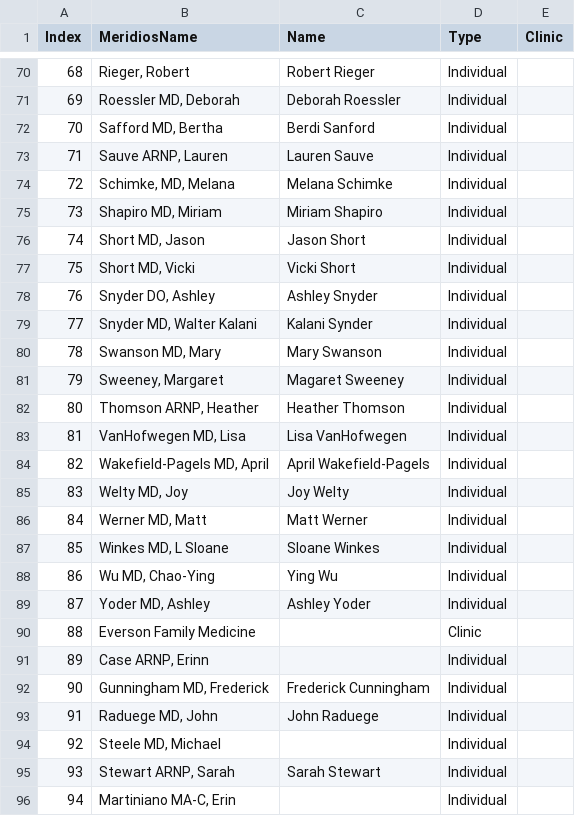
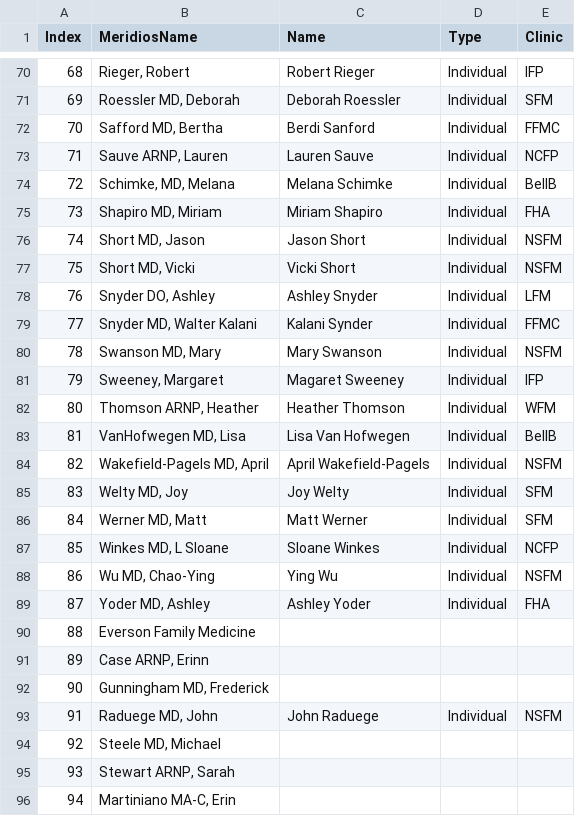
Before and after one commit to crystelsherlock/quality-data, a CSV file: files/names.csv, drawn as a sheet; only a part is shown, gaps mark what is left out; the diff covers the shown part only.

```diff
--- a/files/names.csv
+++ b/files/names.csv
@@ -70,27 +70,27 @@ Index,MeridiosName,Name,Type,Clinic
-68,"Rieger, Robert",Robert Rieger,Individual,
-69,"Roessler MD, Deborah",Deborah Roessler,Individual,
-70,"Safford MD, Bertha",Berdi Sanford,Individual,
-71,"Sauve ARNP, Lauren",Lauren Sauve,Individual,
-72,"Schimke, MD, Melana",Melana Schimke,Individual,
-73,"Shapiro MD, Miriam",Miriam Shapiro,Individual,
-74,"Short MD, Jason",Jason Short,Individual,
-75,"Short MD, Vicki",Vicki Short,Individual,
-76,"Snyder DO, Ashley",Ashley Snyder,Individual,
-77,"Snyder MD, Walter Kalani",Kalani Synder,Individual,
-78,"Swanson MD, Mary",Mary Swanson,Individual,
-79,"Sweeney, Margaret",Magaret Sweeney,Individual,
-80,"Thomson ARNP, Heather",Heather Thomson,Individual,
-81,"VanHofwegen MD, Lisa",Lisa VanHofwegen,Individual,
-82,"Wakefield-Pagels MD, April",April Wakefield-Pagels,Individual,
-83,"Welty MD, Joy",Joy Welty,Individual,
-84,"Werner MD, Matt",Matt Werner,Individual,
-85,"Winkes MD, L Sloane",Sloane Winkes,Individual,
-86,"Wu MD, Chao-Ying",Ying Wu,Individual,
-87,"Yoder MD, Ashley",Ashley Yoder,Individual,
-88,Everson Family Medicine,,Clinic,
-89,"Case ARNP, Erinn",,Individual,
-90,"Gunningham MD, Frederick",Frederick Cunningham,Individual,
-91,"Raduege MD, John",John Raduege,Individual,
-92,"Steele MD, Michael",,Individual,
-93,"Stewart ARNP, Sarah",Sarah Stewart,Individual,
-94,"Martiniano MA-C, Erin",,Individual,
+68,"Rieger, Robert",Robert Rieger,Individual,IFP
+69,"Roessler MD, Deborah",Deborah Roessler,Individual,SFM
+70,"Safford MD, Bertha",Berdi Sanford,Individual,FFMC
+71,"Sauve ARNP, Lauren",Lauren Sauve,Individual,NCFP
+72,"Schimke, MD, Melana",Melana Schimke,Individual,BellB
+73,"Shapiro MD, Miriam",Miriam Shapiro,Individual,FHA
+74,"Short MD, Jason",Jason Short,Individual,NSFM
+75,"Short MD, Vicki",Vicki Short,Individual,NSFM
+76,"Snyder DO, Ashley",Ashley Snyder,Individual,LFM
+77,"Snyder MD, Walter Kalani",Kalani Synder,Individual,FFMC
+78,"Swanson MD, Mary",Mary Swanson,Individual,NSFM
+79,"Sweeney, Margaret",Magaret Sweeney,Individual,IFP
+80,"Thomson ARNP, Heather",Heather Thomson,Individual,WFM
+81,"VanHofwegen MD, Lisa",Lisa Van Hofwegen,Individual,BellB
+82,"Wakefield-Pagels MD, April",April Wakefield-Pagels,Individual,NSFM
+83,"Welty MD, Joy",Joy Welty,Individual,SFM
+84,"Werner MD, Matt",Matt Werner,Individual,SFM
+85,"Winkes MD, L Sloane",Sloane Winkes,Individual,NCFP
+86,"Wu MD, Chao-Ying",Ying Wu,Individual,NSFM
+87,"Yoder MD, Ashley",Ashley Yoder,Individual,FHA
+88,Everson Family Medicine,,,
+89,"Case ARNP, Erinn",,,
+90,"Gunningham MD, Frederick",,,
+91,"Raduege MD, John",John Raduege,Individual,NSFM
+92,"Steele MD, Michael",,,
+93,"Stewart ARNP, Sarah",,,
+94,"Martiniano MA-C, Erin",,,
```
Also changed, not shown: 65 edited cells elsewhere in this file, files/metrics.csv, 9 other files.
